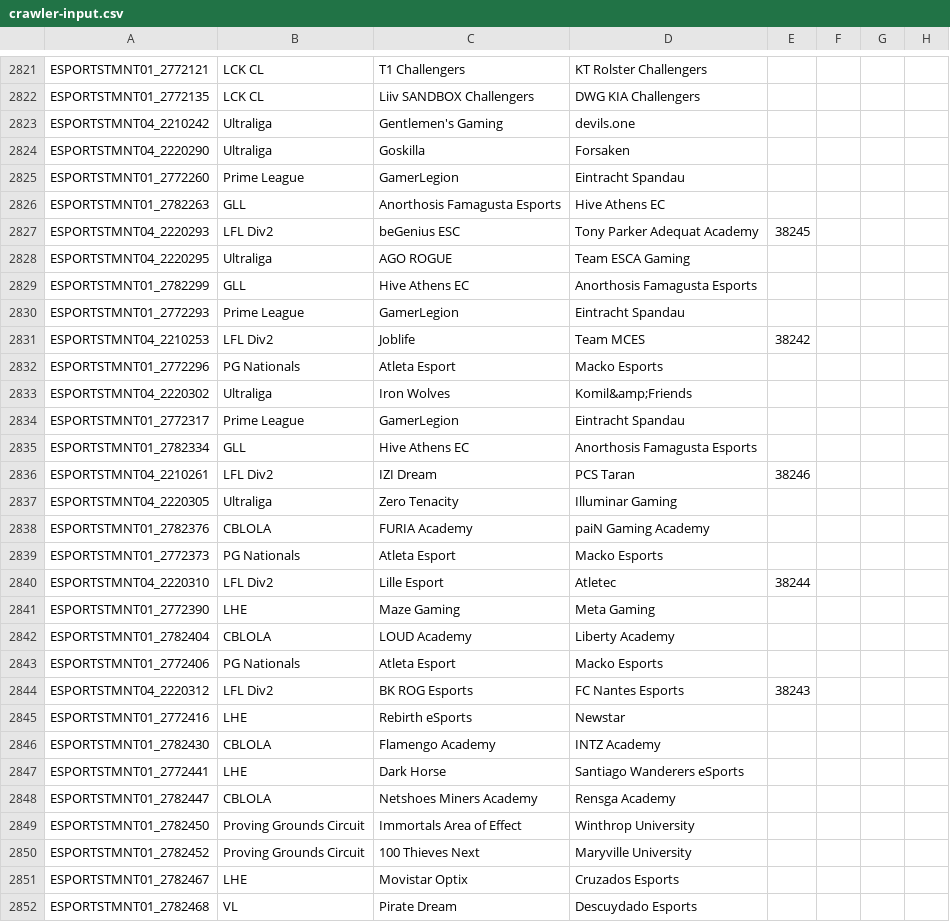
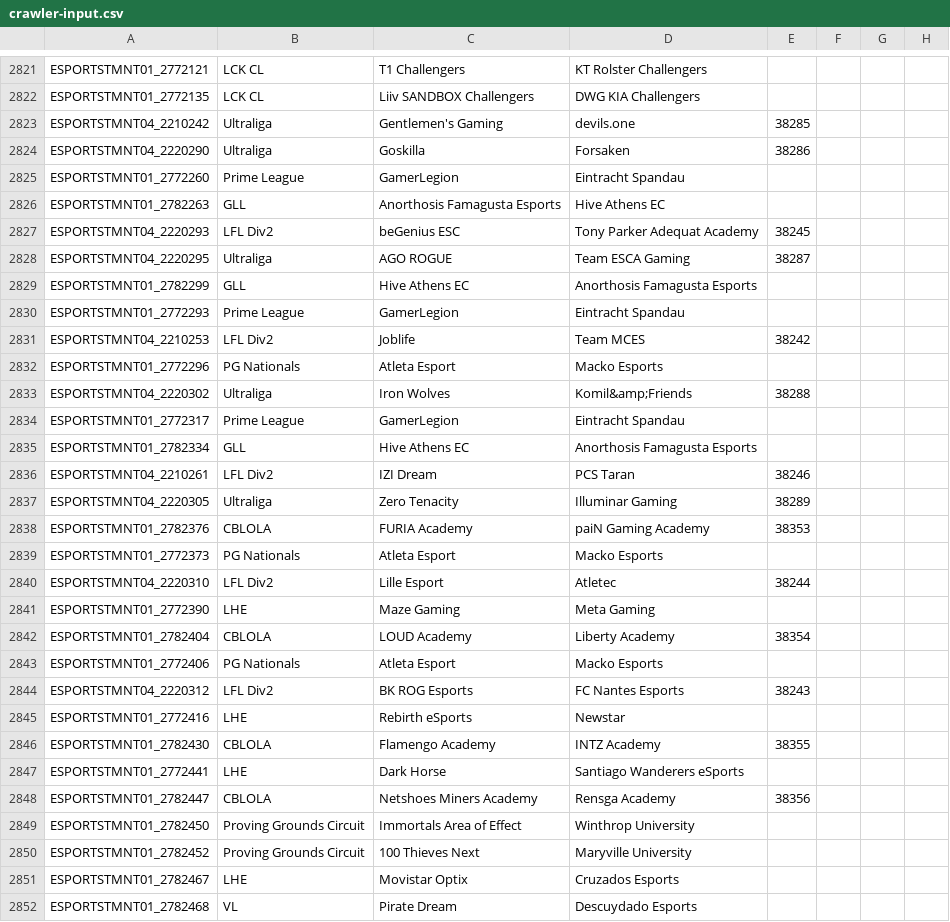
Before and after one commit to lincolncosta/tese, a CSV file: data/crawler/crawler-input.csv, drawn as a sheet; only a part is shown, gaps mark what is left out; the diff covers the shown part only; the diff names each change by its address in the sheet, - before the commit and + after, or states it on an @@ line.

Commit message:
feat: execução do crawler para obter novos dados e execução dos notebooks

```diff
--- a/data/crawler/crawler-input.csv
+++ b/data/crawler/crawler-input.csv
-E2823: (empty)
+E2823: 38285
-E2824: (empty)
+E2824: 38286
-E2828: (empty)
+E2828: 38287
-E2833: (empty)
+E2833: 38288
-E2837: (empty)
+E2837: 38289
-E2838: (empty)
+E2838: 38353
-E2842: (empty)
+E2842: 38354
-E2846: (empty)
+E2846: 38355
-E2848: (empty)
+E2848: 38356
```
Also changed, not shown: 144 edited cells elsewhere in this file, 9 other files.
